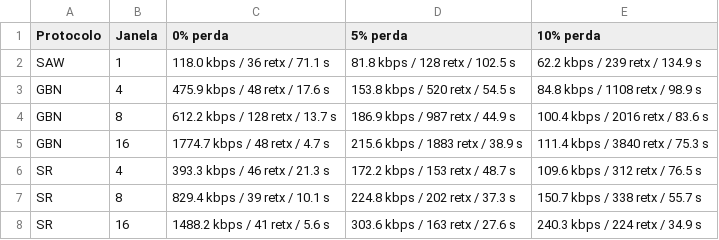
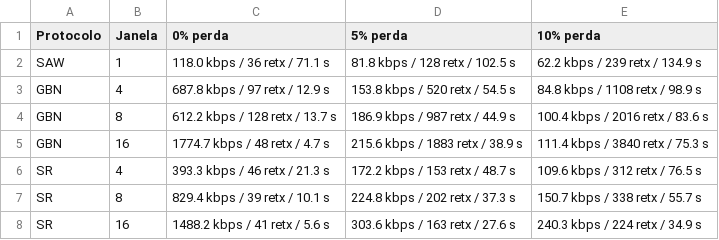
Before and after one commit to ArthurNeves0512/TR2, a CSV file: TRABALHO_FINAL/tabela_comparativa.csv, drawn as a sheet.

```diff
--- a/TRABALHO_FINAL/tabela_comparativa.csv
+++ b/TRABALHO_FINAL/tabela_comparativa.csv
@@ -2,3 +2,3 @@
 SAW,1,118.0 kbps / 36 retx / 71.1 s,81.8 kbps / 128 retx / 102.5 s,62.2 kbps / 239 retx / 134.9 s
-GBN,4,475.9 kbps / 48 retx / 17.6 s,153.8 kbps / 520 retx / 54.5 s,84.8 kbps / 1108 retx / 98.9 s
+GBN,4,687.8 kbps / 97 retx / 12.9 s,153.8 kbps / 520 retx / 54.5 s,84.8 kbps / 1108 retx / 98.9 s
 GBN,8,612.2 kbps / 128 retx / 13.7 s,186.9 kbps / 987 retx / 44.9 s,100.4 kbps / 2016 retx / 83.6 s
```
Also changed, not shown: TRABALHO_FINAL/resultados_resumo.csv, 20 other files.
